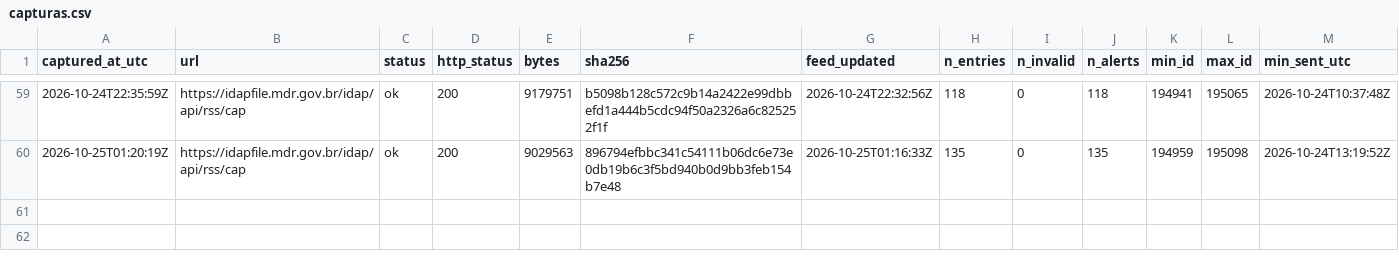
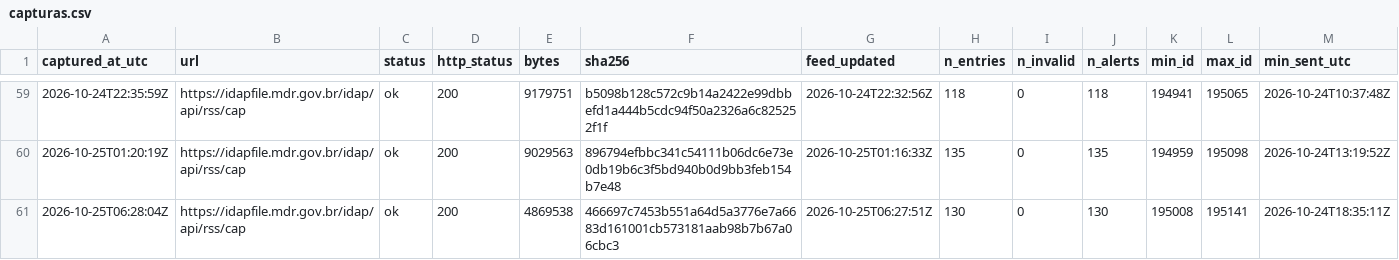
Before and after one commit to alvarocoutinho/crisis-dashboard, a CSV file: data/idap/capturas.csv, drawn as a sheet; only a part is shown, gaps mark what is left out; rows hold the shown columns only; the diff names each change by its address in the sheet, - before the commit and + after, or states it on an @@ line.

```diff
--- a/data/idap/capturas.csv
+++ b/data/idap/capturas.csv
+row 61: 2026-10-25T06:28:04Z | https://idapfile.mdr.gov.br/idap/api/rss/cap | ok | 200 | 4869538 | 466697c7453b551a64d5a3776e7a6683d161001cb573181aab98b7b67a06cbc3 | 2026-10-25T06:27:51Z | 130 | 0 | 130 | 195008 | 195141 | 2026-10-24T18:35:11Z
```
Also changed, not shown: 5 other files.
